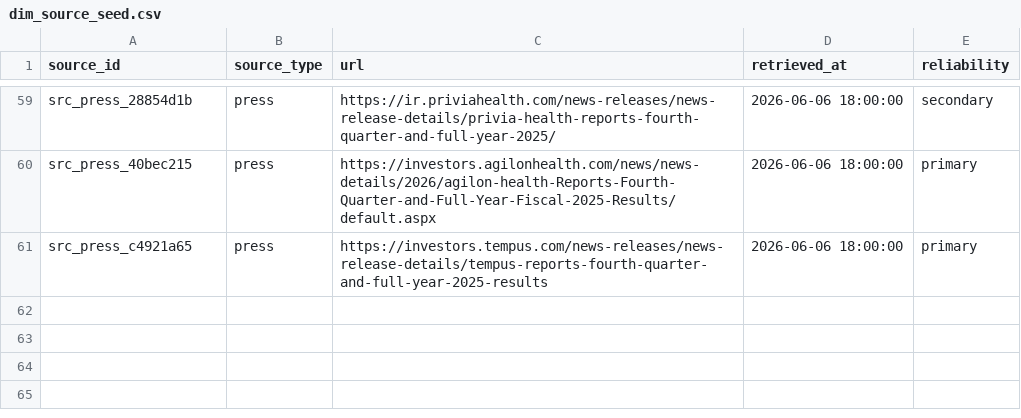
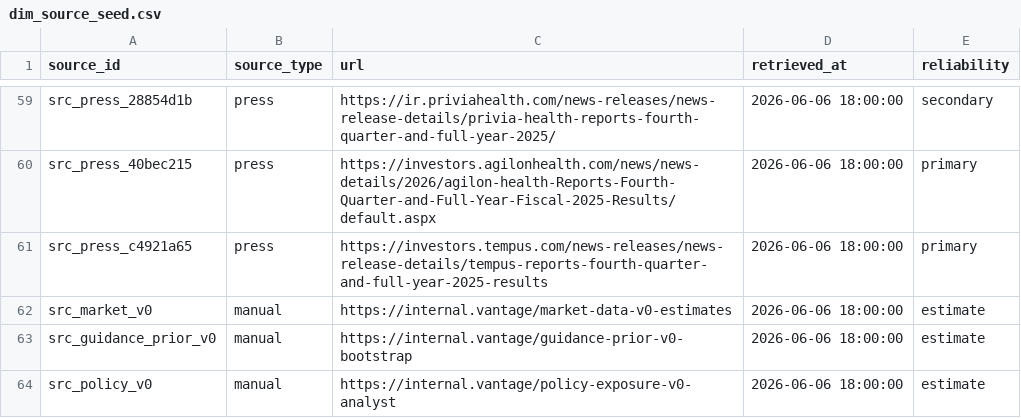
Before and after one commit to thematthewturner/vantage, a CSV file: dbt_vantage/seeds/dim_source_seed.csv, drawn as a sheet; only a part is shown, gaps mark what is left out; the diff names each change by its address in the sheet, - before the commit and + after, or states it on an @@ line.

```diff
--- a/dbt_vantage/seeds/dim_source_seed.csv
+++ b/dbt_vantage/seeds/dim_source_seed.csv
+row 62: src_market_v0 | manual | https://internal.vantage/market-data-v0-estimates | 2026-06-06 18:00:00 | estimate
+row 63: src_guidance_prior_v0 | manual | https://internal.vantage/guidance-prior-v0-bootstrap | 2026-06-06 18:00:00 | estimate
+row 64: src_policy_v0 | manual | https://internal.vantage/policy-exposure-v0-analyst | 2026-06-06 18:00:00 | estimate
```
Also changed, not shown: 20 other files.
